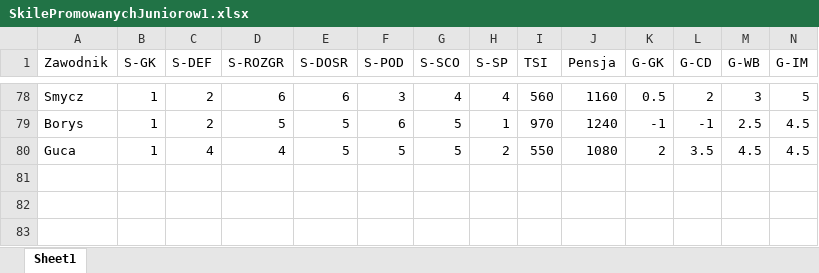
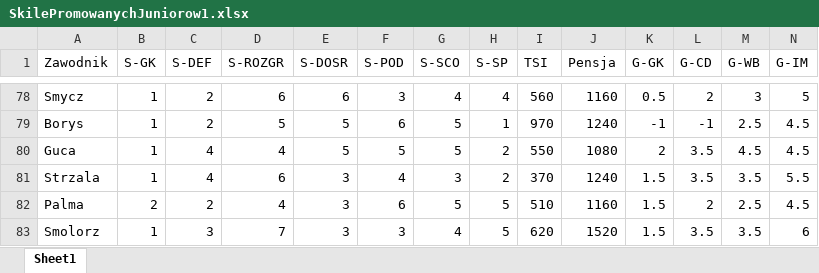
Before and after one commit to razor-blue/Hattrick_Scrapper, an Excel workbook: src/data/SkilePromowanychJuniorow1.xlsx, sheet Sheet1, drawn as a sheet; only a part is shown, gaps mark what is left out; values as stored, in another font and other column widths than the file's, no borders; conditional formats not drawn; rows hold the shown columns only; the diff names each change by its address in the sheet, - before the commit and + after, or states it on an @@ line.

```diff
--- a/src/data/SkilePromowanychJuniorow1.xlsx (sheet Sheet1)
+++ b/src/data/SkilePromowanychJuniorow1.xlsx (sheet Sheet1)
+row 81: Strzala | 1 | 4 | 6 | 3 | 4 | 3 | 2 | 370 | 1240 | 1.5 | 3.5 | 3.5 | 5.5
+row 82: Palma | 2 | 2 | 4 | 3 | 6 | 5 | 5 | 510 | 1160 | 1.5 | 2 | 2.5 | 4.5
+row 83: Smolorz | 1 | 3 | 7 | 3 | 3 | 4 | 5 | 620 | 1520 | 1.5 | 3.5 | 3.5 | 6
```
Also changed, not shown: 9 other files.
